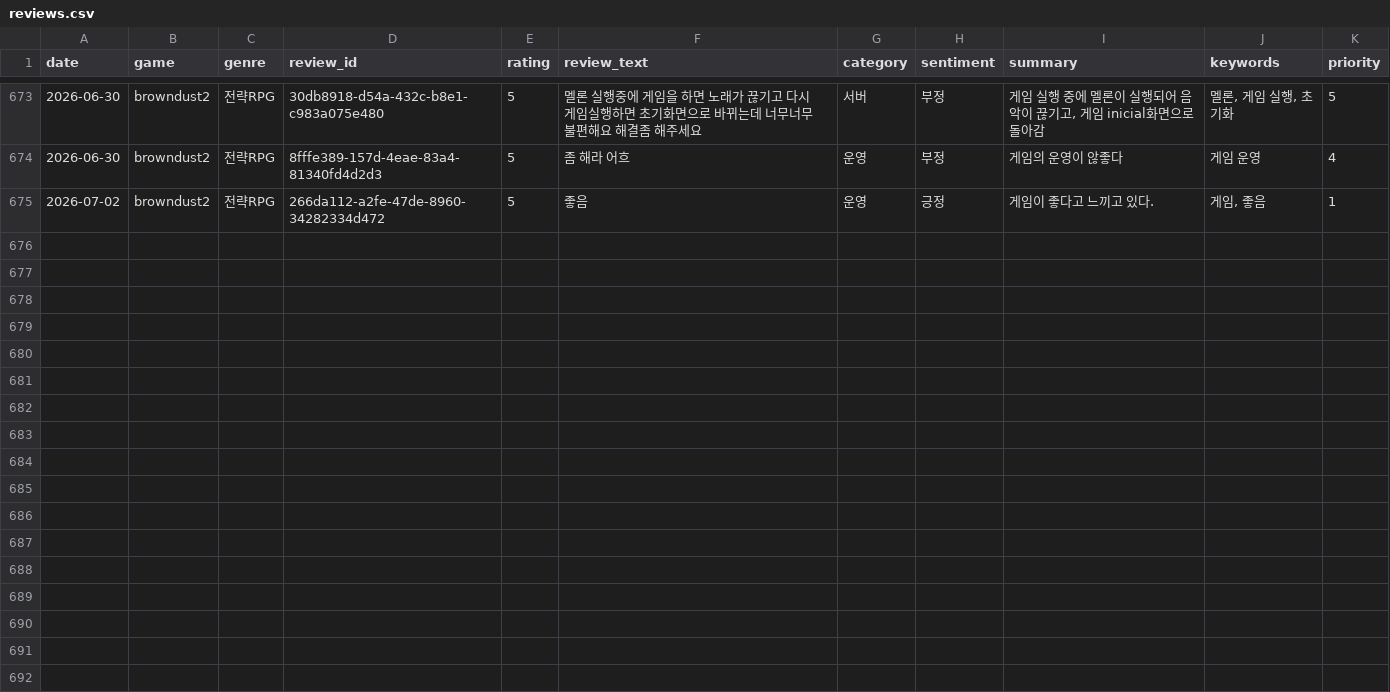
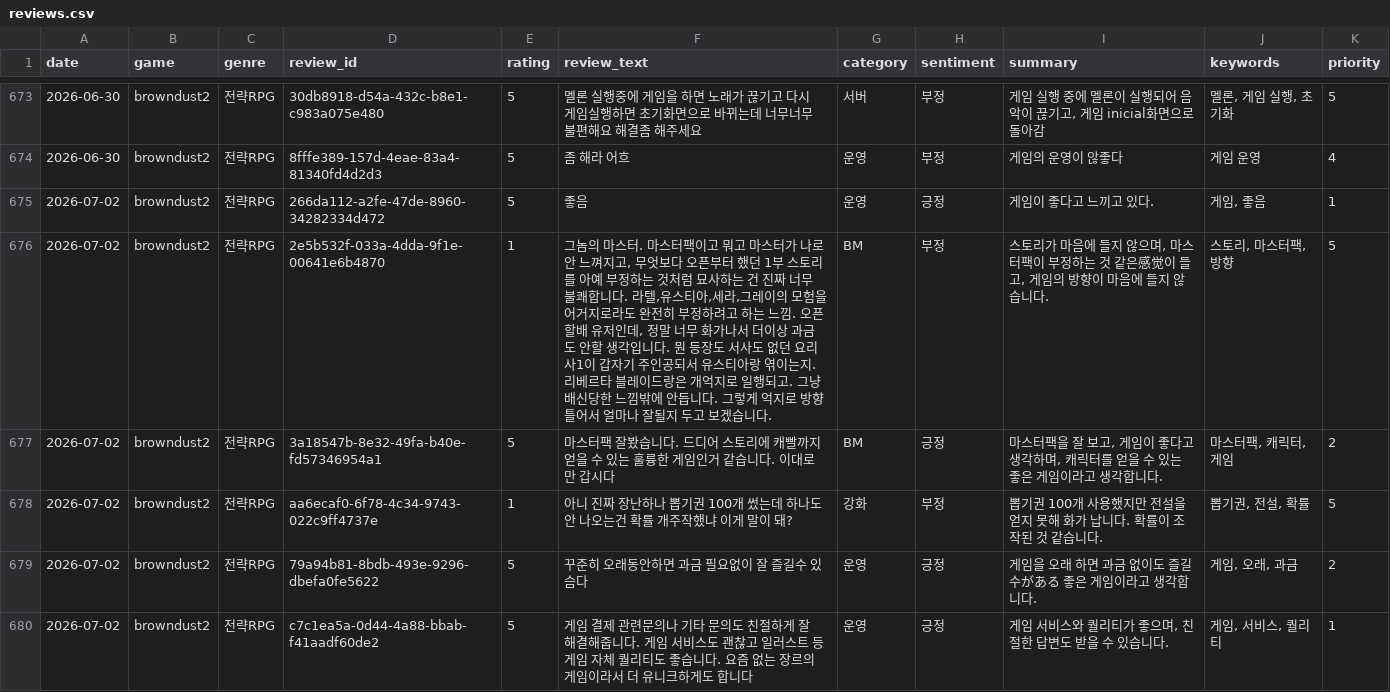
Before and after one commit to roid-eng/game-voc-analyzer, a CSV file: data/reviews.csv, drawn as a sheet; only a part is shown, gaps mark what is left out; the diff names each change by its address in the sheet, - before the commit and + after, or states it on an @@ line.

```diff
--- a/data/reviews.csv
+++ b/data/reviews.csv
+row 676: 2026-07-02 | browndust2 | 전략RPG | 2e5b532f-033a-4dda-9f1e-00641e6b4870 | 1 | 그놈의 마스터. 마스터팩이고 뭐고 마스터가 나로 안 느껴지고, 무엇보다 오픈부터 했던 1부 스토리를 아예 부정하는 것처럼 묘사하는 건 진짜 너무 불쾌합니다. 라텔,유스티아,세라,그레이의 모험을 어거지로라도 완전히 부정하려고 하는 느낌. 오픈 할배 유저인데, 정말 너무 화가나서 더이상 과금도 안할 생각입니다. 뭔 등장도 서사도 없던 요리사1이 갑자기 주인공되서 유스티아랑 엮이는지. 리베르타 블레이드랑은 개억지로 일행되고. 그냥 배신당한 느낌밖에 안듭니다. 그렇게 억지로 방향 틀어서 얼마나 잘될지 두고 보겠습니다. | BM | 부정 | 스토리가 마음에 들지 않으며, 마스터팩이 부정하는 것 같은感觉이 들고, 게임의 방향이 마음에 들지 않습니다. | 스토리, 마스터팩, 방향 | 5
+row 677: 2026-07-02 | browndust2 | 전략RPG | 3a18547b-8e32-49fa-b40e-fd57346954a1 | 5 | 마스터팩 잘봤습니다. 드디어 스토리에 캐빨까지 얻을 수 있는 훌륭한 게임인거 같습니다. 이대로만 갑시다 | BM | 긍정 | 마스터팩을 잘 보고, 게임이 좋다고 생각하며, 캐릭터를 얻을 수 있는 좋은 게임이라고 생각합니다. | 마스터팩, 캐릭터, 게임 | 2
+row 678: 2026-07-02 | browndust2 | 전략RPG | aa6ecaf0-6f78-4c34-9743-022c9ff4737e | 1 | 아니 진짜 장난하나 뽑기권 100개 썼는데 하나도 안 나오는건 확률 개주작했냐 이게 말이 돼? | 강화 | 부정 | 뽑기권 100개 사용했지만 전설을 얻지 못해 화가 납니다. 확률이 조작된 것 같습니다. | 뽑기권, 전설, 확률 | 5
+row 679: 2026-07-02 | browndust2 | 전략RPG | 79a94b81-8bdb-493e-9296-dbefa0fe5622 | 5 | 꾸준히 오래동안하면 과금 필요없이 잘 즐길수 있슴다 | 운영 | 긍정 | 게임을 오래 하면 과금 없이도 즐길 수がある 좋은 게임이라고 생각합니다. | 게임, 오래, 과금 | 2
+row 680: 2026-07-02 | browndust2 | 전략RPG | c7c1ea5a-0d44-4a88-bbab-f41aadf60de2 | 5 | 게임 결제 관련문의나 기타 문의도 친절하게 잘 해결해줍니다. 게임 서비스도 괜찮고 일러스트 등 게임 자체 퀄리티도 좋습니다. 요즘 없는 장르의 게임이라서 더 유니크하게도 합니다 | 운영 | 긍정 | 게임 서비스와 퀄리티가 좋으며, 친절한 답변도 받을 수 있습니다. | 게임, 서비스, 퀄리티 | 1
```
Also changed, not shown: data/top_issues.csv, 1 other file.
